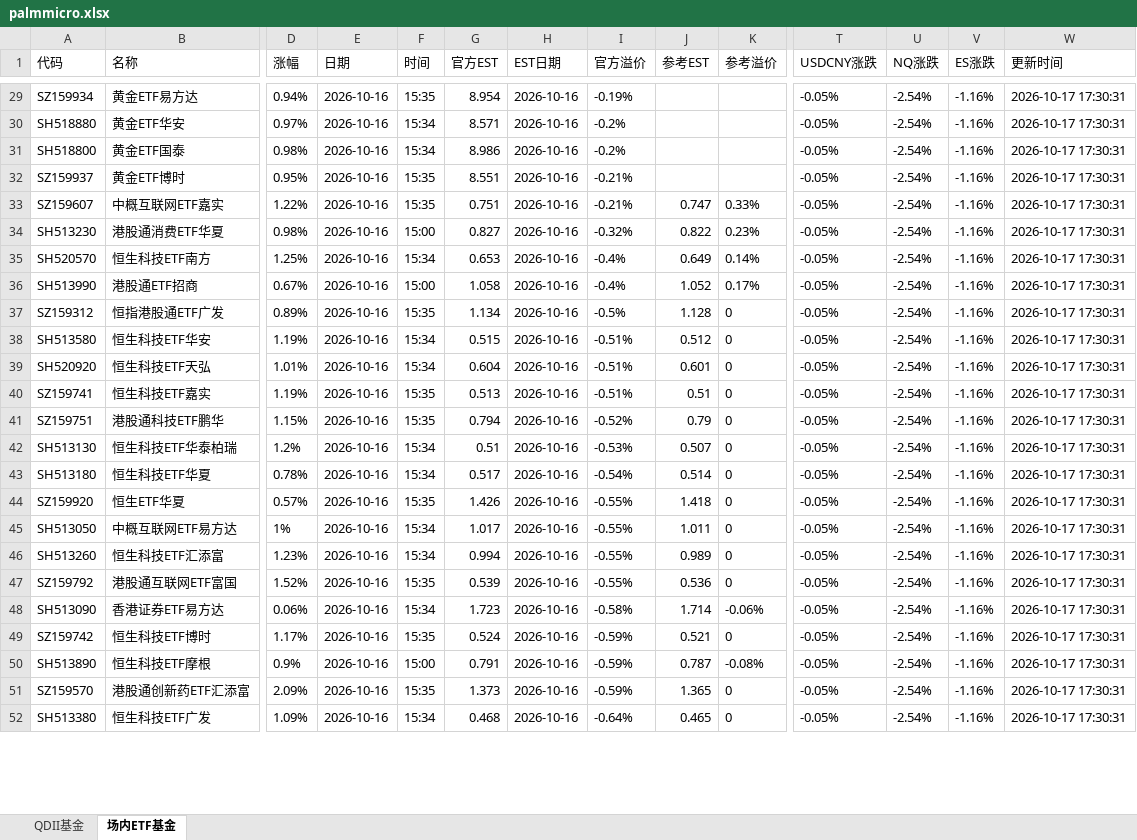
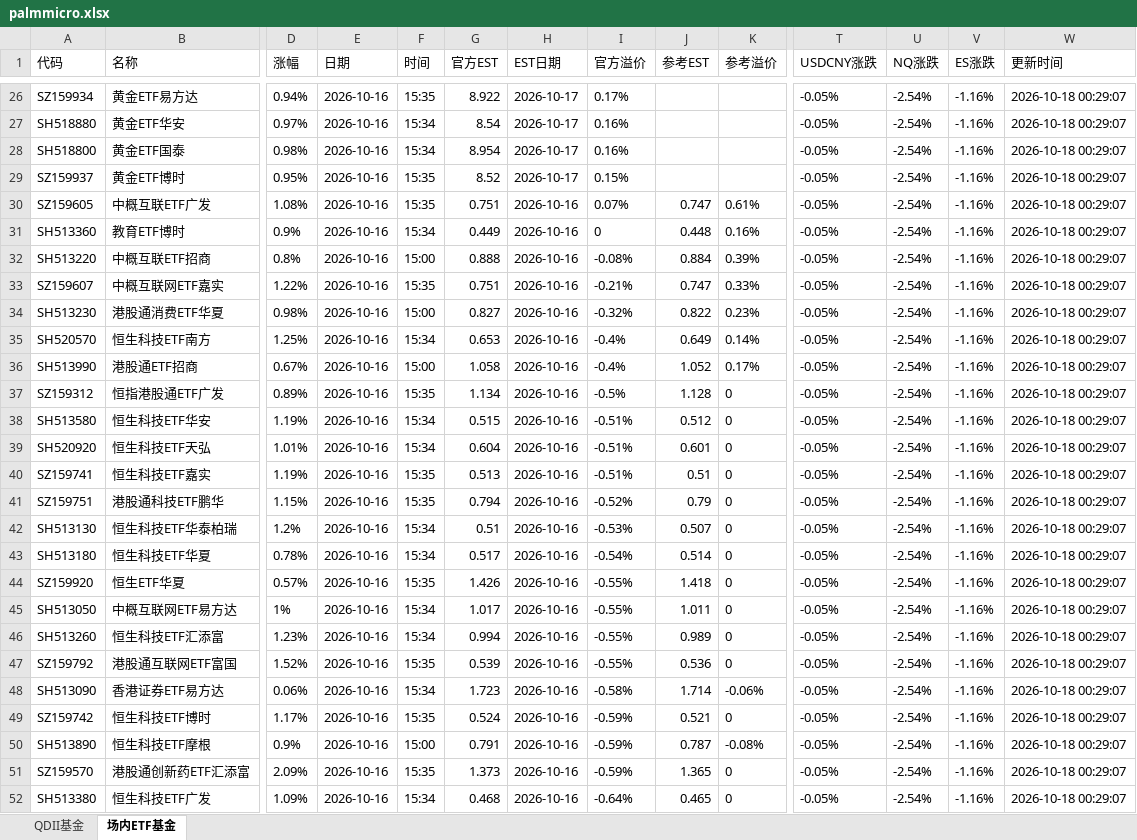
Before and after one commit to codes84/etf-monitor, an Excel workbook: palmmicro.xlsx, sheet 场内ETF基金, drawn as a sheet; only a part is shown, gaps mark what is left out; values as stored, in another font and other column widths than the file's, no borders; addresses are those after the commit; rows hold the shown columns only; the diff covers the shown part only; the diff names each change by its address in the sheet, - before the commit and + after, or states it on an @@ line.

```diff
--- a/palmmicro.xlsx (sheet 场内ETF基金)
+++ b/palmmicro.xlsx (sheet 场内ETF基金)
-G26 (官方EST): 8.954
+G26 (官方EST): 8.922
-H26:H29 (EST日期): 2026-10-16
+H26:H29 (EST日期): 2026-10-17
-I26 (官方溢价): -0.19%
+I26 (官方溢价): 0.17%
-W26:W29 (更新时间): 2026-10-17 17:30:31
+W26:W29 (更新时间): 2026-10-18 00:29:07
-G27 (官方EST): 8.571
+G27 (官方EST): 8.54
-I27:I28 (官方溢价): -0.2%
+I27:I28 (官方溢价): 0.16%
-G28 (官方EST): 8.986
+G28 (官方EST): 8.954
-G29 (官方EST): 8.551
+G29 (官方EST): 8.52
-I29 (官方溢价): -0.21%
+I29 (官方溢价): 0.15%
+row 30: SZ159605 | 中概互联ETF广发 | 1.08% | 2026-10-16 | 15:35 | 0.751 | 2026-10-16 | 0.07% | 0.747 | 0.61% | -0.05% | -2.54% | -1.16% | 2026-10-18 00:29:07
+row 31: SH513360 | 教育ETF博时 | 0.9% | 2026-10-16 | 15:34 | 0.449 | 2026-10-16 | 0 | 0.448 | 0.16% | -0.05% | -2.54% | -1.16% | 2026-10-18 00:29:07
+row 32: SH513220 | 中概互联ETF招商 | 0.8% | 2026-10-16 | 15:00 | 0.888 | 2026-10-16 | -0.08% | 0.884 | 0.39% | -0.05% | -2.54% | -1.16% | 2026-10-18 00:29:07
-W33:W52 (更新时间): 2026-10-17 17:30:31
+W33:W52 (更新时间): 2026-10-18 00:29:07
```
Also changed, not shown: 3 removed rows and 43 edited cells elsewhere in this sheet, sheet QDII基金, 1 other file.
